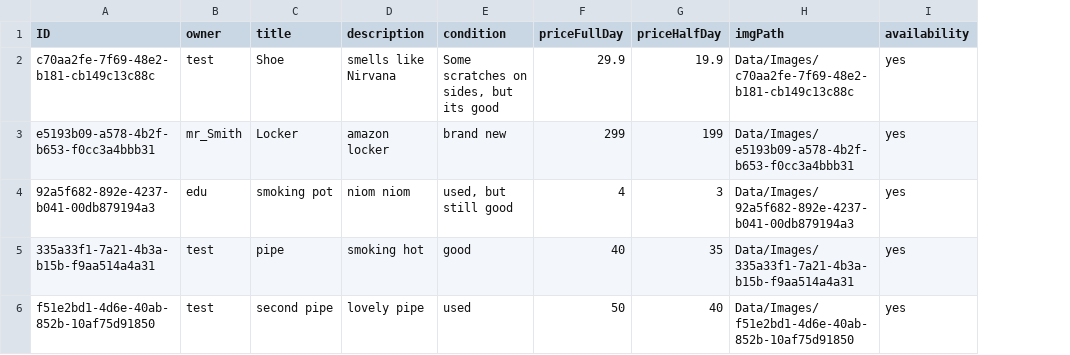
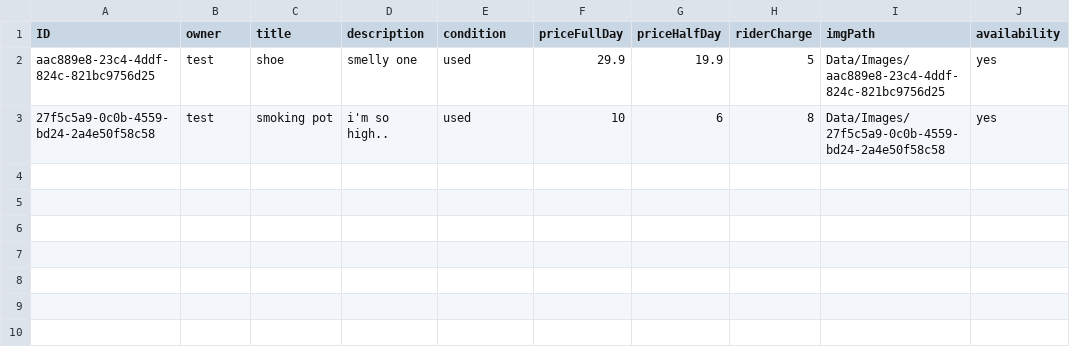
Before and after one commit to SMXaS/Shared-Power, a CSV file: Data/tools.csv, drawn as a sheet; removed rows and columns are numbered as before the commit, all else as after; the diff names each change by its address in the sheet, - before the commit and + after, or states it on an @@ line.

```diff
--- a/Data/tools.csv
+++ b/Data/tools.csv
+column H (riderCharge), row 2: 5
-A2 (ID): c70aa2fe-7f69-48e2-b181-cb149c13c88c
+A2 (ID): aac889e8-23c4-4ddf-824c-821bc9756d25
-C2 (title): Shoe
+C2 (title): shoe
-D2 (description): smells like Nirvana
+D2 (description): smelly one
-E2 (condition): Some scratches on sides, but its good
+E2 (condition): used
-I2 (imgPath): Data/Images/c70aa2fe-7f69-48e2-b181-cb149c13c88c
+I2 (imgPath): Data/Images/aac889e8-23c4-4ddf-824c-821bc9756d25
-row 3: e5193b09-a578-4b2f-b653-f0cc3a4bbb31 | mr_Smith | Locker | amazon locker | brand new | 299 | 199 | Data/Images/e5193b09-a578-4b2f-b653-f0cc3a4bbb31 | yes
-row 4: 92a5f682-892e-4237-b041-00db879194a3 | edu | smoking pot | niom niom | used, but still good | 4 | 3 | Data/Images/92a5f682-892e-4237-b041-00db879194a3 | yes
-row 5: 335a33f1-7a21-4b3a-b15b-f9aa514a4a31 | test | pipe | smoking hot | good | 40 | 35 | Data/Images/335a33f1-7a21-4b3a-b15b-f9aa514a4a31 | yes
-row 6: f51e2bd1-4d6e-40ab-852b-10af75d91850 | test | second pipe | lovely pipe | used | 50 | 40 | Data/Images/f51e2bd1-4d6e-40ab-852b-10af75d91850 | yes
+row 3: 27f5c5a9-0c0b-4559-bd24-2a4e50f58c58 | test | smoking pot | i'm so high.. | used | 10 | 6 | 8 | Data/Images/27f5c5a9-0c0b-4559-bd24-2a4e50f58c58 | yes
```
Also changed, not shown: 31 other files.
